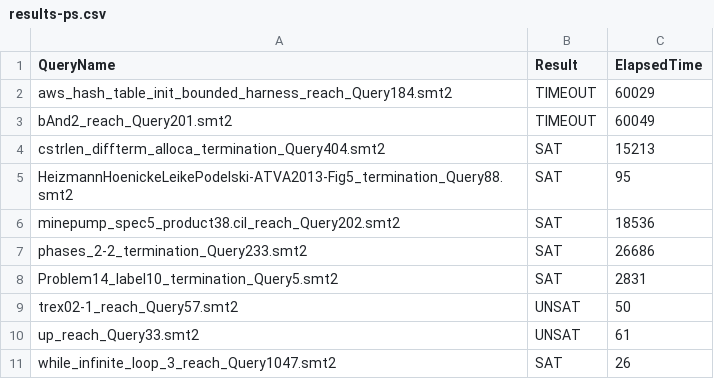
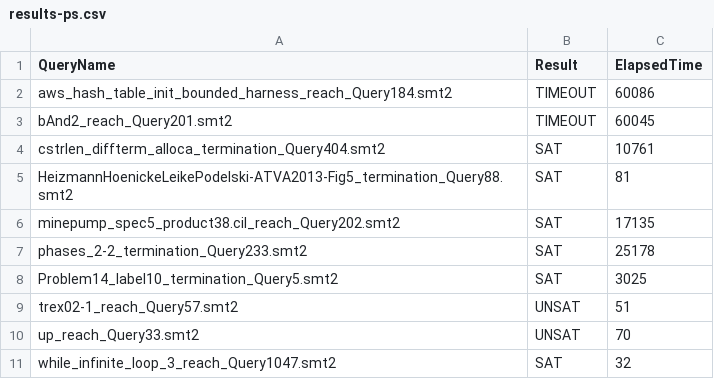
Before and after one commit to danexistsmaybe/pre-interview, a CSV file: results-ps.csv, drawn as a sheet; the diff names each change by its address in the sheet, - before the commit and + after, or states it on an @@ line.

```diff
--- a/results-ps.csv
+++ b/results-ps.csv
-C2 (ElapsedTime): 60029
+C2 (ElapsedTime): 60086
-C3 (ElapsedTime): 60049
+C3 (ElapsedTime): 60045
-C4 (ElapsedTime): 15213
+C4 (ElapsedTime): 10761
-C5 (ElapsedTime): 95
+C5 (ElapsedTime): 81
-C6 (ElapsedTime): 18536
+C6 (ElapsedTime): 17135
-C7 (ElapsedTime): 26686
+C7 (ElapsedTime): 25178
-C8 (ElapsedTime): 2831
+C8 (ElapsedTime): 3025
-C9 (ElapsedTime): 50
+C9 (ElapsedTime): 51
-C10 (ElapsedTime): 61
+C10 (ElapsedTime): 70
-C11 (ElapsedTime): 26
+C11 (ElapsedTime): 32
```
Also changed, not shown: results.csv, 6 other files.
